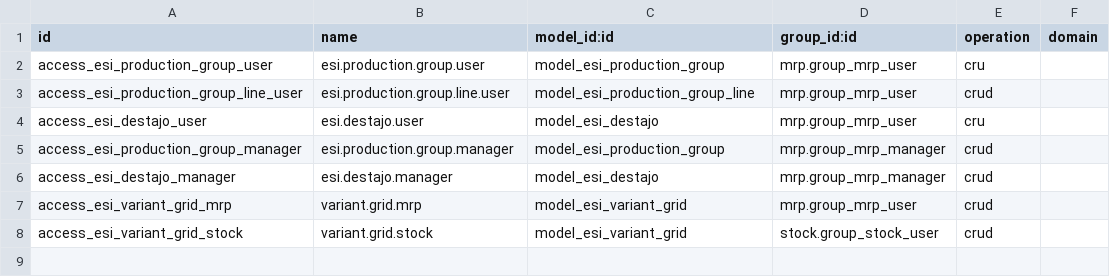
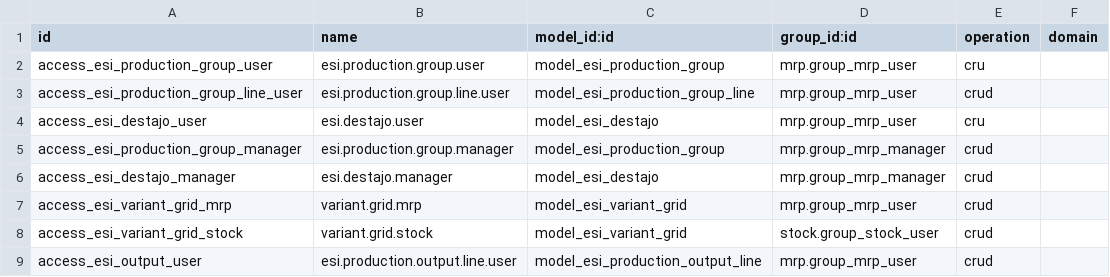
Before and after one commit to henrypaco2100/EsiOdoo20, a CSV file: esi_calzados_v20/security/ir.access.csv, drawn as a sheet; the diff names each change by its address in the sheet, - before the commit and + after, or states it on an @@ line.

Commit message:
SITIO WEB- CALZADOS ESI

```diff
--- a/esi_calzados_v20/security/ir.access.csv
+++ b/esi_calzados_v20/security/ir.access.csv
+row 9: access_esi_output_user | esi.production.output.line.user | model_esi_production_output_line | mrp.group_mrp_user | crud
```
Also changed, not shown: 32 other files.
